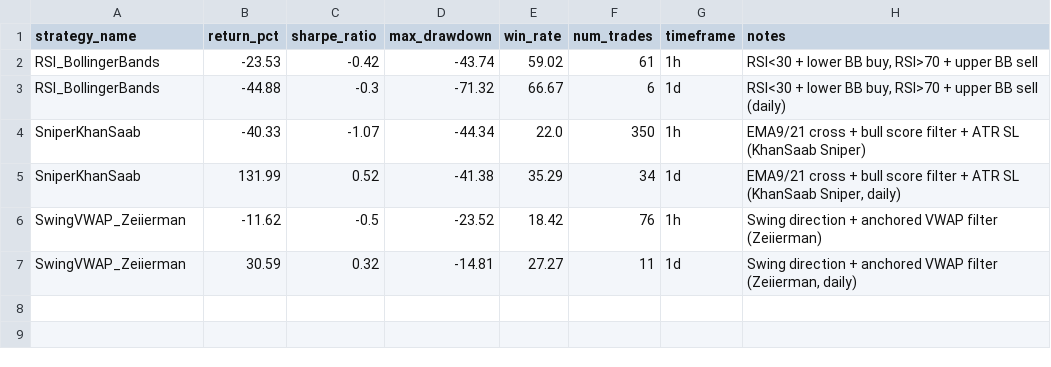
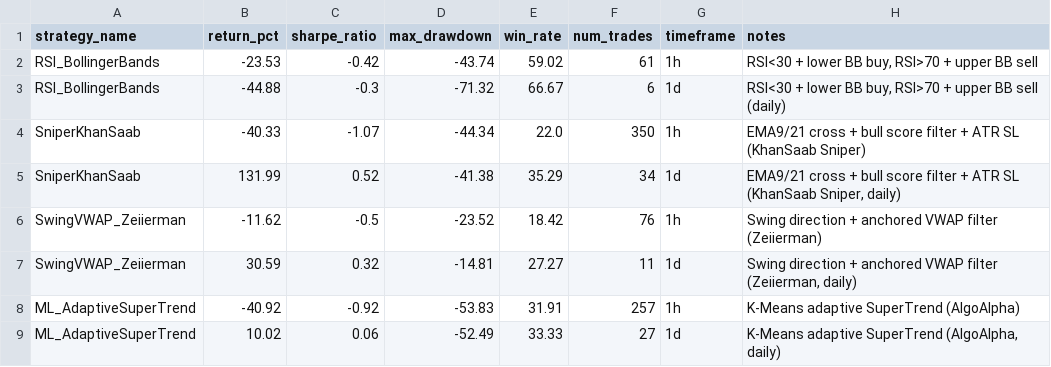
Before and after one commit to balarama-code/tradingview-backtester, a CSV file: backtest_results.csv, drawn as a sheet; the diff names each change by its address in the sheet, - before the commit and + after, or states it on an @@ line.

```diff
--- a/backtest_results.csv
+++ b/backtest_results.csv
+row 8: ML_AdaptiveSuperTrend | -40.92 | -0.92 | -53.83 | 31.91 | 257 | 1h | K-Means adaptive SuperTrend (AlgoAlpha)
+row 9: ML_AdaptiveSuperTrend | 10.02 | 0.06 | -52.49 | 33.33 | 27 | 1d | K-Means adaptive SuperTrend (AlgoAlpha, daily)
```
Also changed, not shown: 2 other files.
